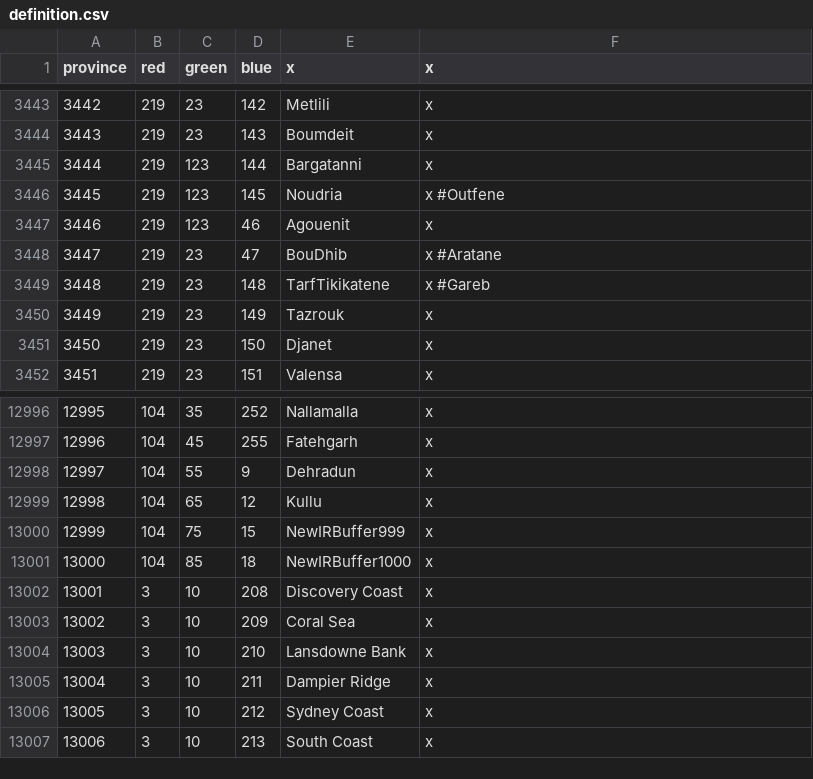
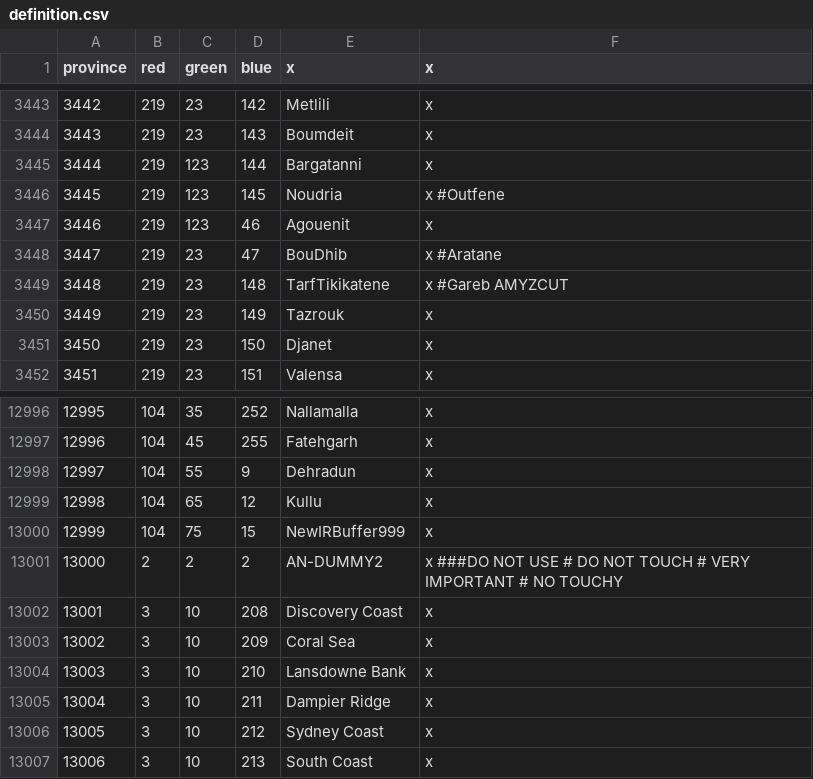
Before and after one commit to Amazonys/Atlas-Novum, a CSV file: AN_Core/map/definition.csv, drawn as a sheet; only a part is shown, gaps mark what is left out.

```diff
--- a/AN_Core/map/definition.csv
+++ b/AN_Core/map/definition.csv
@@ -3448,3 +3448,3 @@ province;red;green;blue;x;x
 3447;219;23;47;BouDhib;"x	#Aratane"
-3448;219;23;148;TarfTikikatene;"x	#Gareb"
+3448;219;23;148;TarfTikikatene;"x	#Gareb" AMYZCUT
 3449;219;23;149;Tazrouk;x
@@ -13000,3 +13000,3 @@ province;red;green;blue;x;x
 12999;104;75;15;NewIRBuffer999;x
-13000;104;85;18;NewIRBuffer1000;x
+13000;2;2;2;AN-DUMMY2;x ###DO NOT USE # DO NOT TOUCH # VERY IMPORTANT # NO TOUCHY
 13001;3;10;208;Discovery Coast;x
```
Also changed, not shown: 4 other files.
